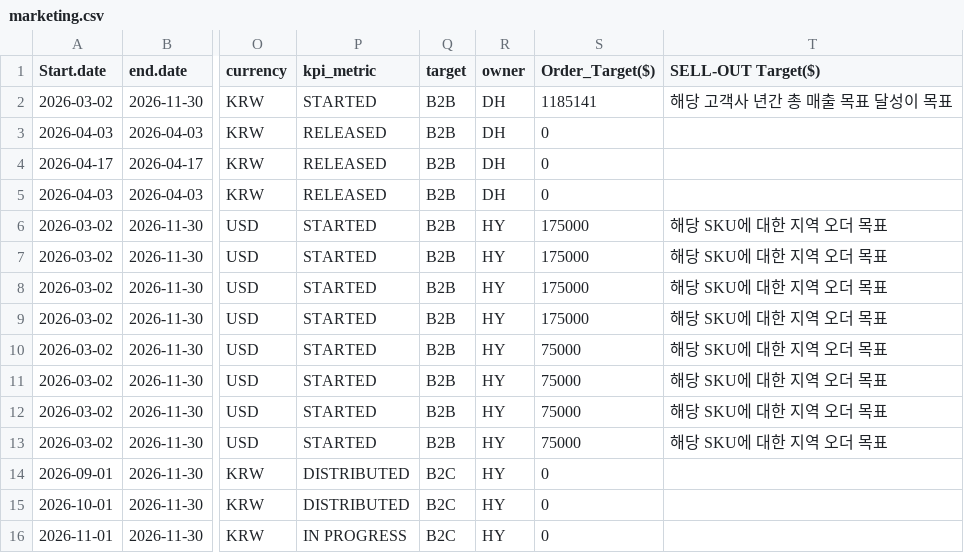
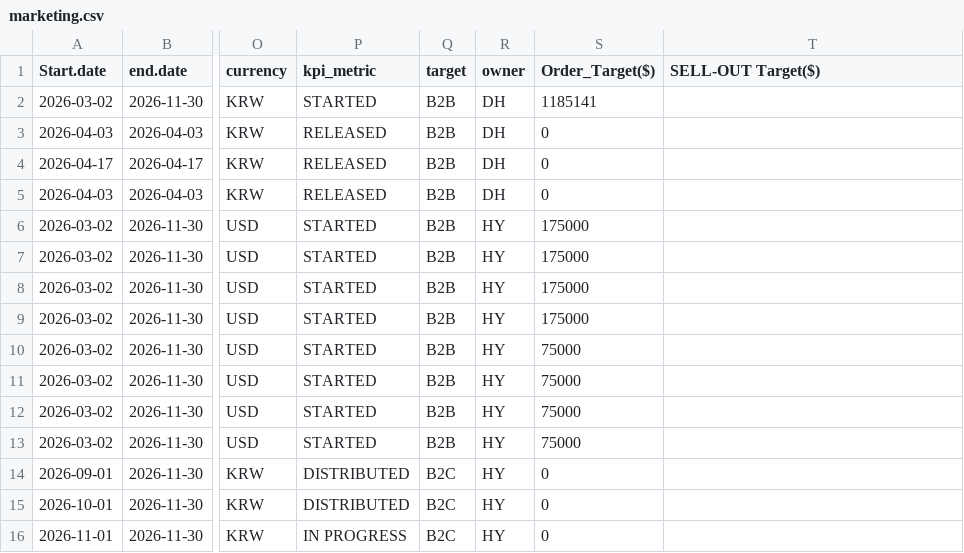
Before and after one commit to masterteamply-stack/choicekit-dashboard, a CSV file: marketing.csv, drawn as a sheet; only a part is shown, gaps mark what is left out; the diff covers the shown part only; the diff names each change by its address in the sheet, - before the commit and + after, or states it on an @@ line.

Commit message:
data: re-sync marketing.csv values from latest marketing.xlsx. Customers and campaign structure unchanged; the only target change is SELL-OUT Promotion Order_Target 2,925,000 -> 300,000 (ASIA sell-out target now 0, LATAM 300,000). All other campaign targets identical (Asian 700k, European 300k, CTR MarketFit 800k, Portfolio 420k, Mexico Awakening 200k, Strategic Partner 1,455,141). Cost/date/activity values refreshed from the file; promotion_category kept = Program (F), Mount Shop excluded. Classification remains strictly F-based (SELL-OUT Promotion = SELL-OUT -> Sell-out Target; all others SELL-IN -> Order Target), so the Sell-out Target for SELL-OUT Promotion now shows 300,000.

```diff
--- a/marketing.csv
+++ b/marketing.csv
-T2 (SELL-OUT Target($)): 해당 고객사 년간 총 매출 목표 달성이 목표
+T2 (SELL-OUT Target($)): (empty)
-T6:T13 (SELL-OUT Target($)): 해당 SKU에 대한 지역 오더 목표
+T6:T13 (SELL-OUT Target($)): (empty)
```
Also changed, not shown: 72 edited cells elsewhere in this file.
